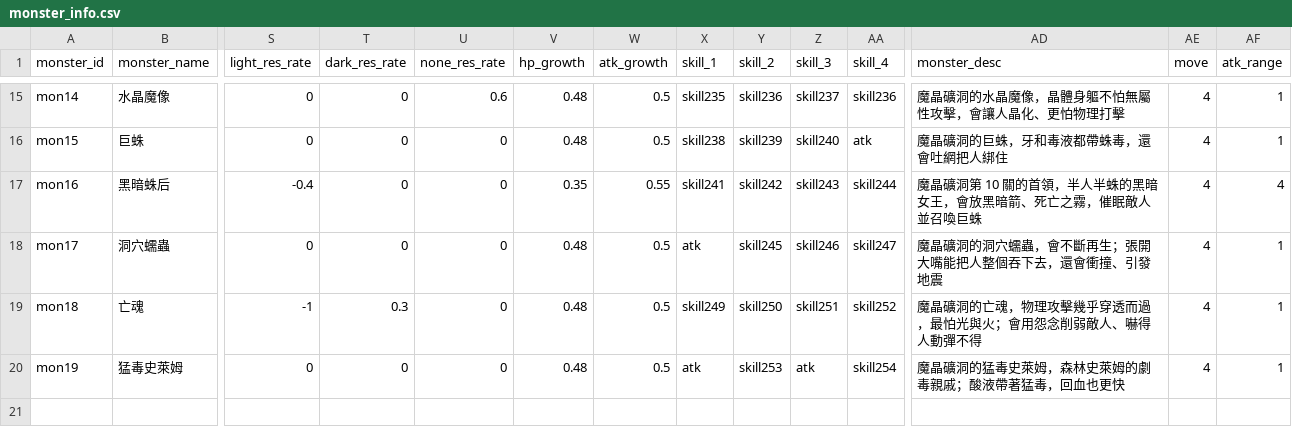
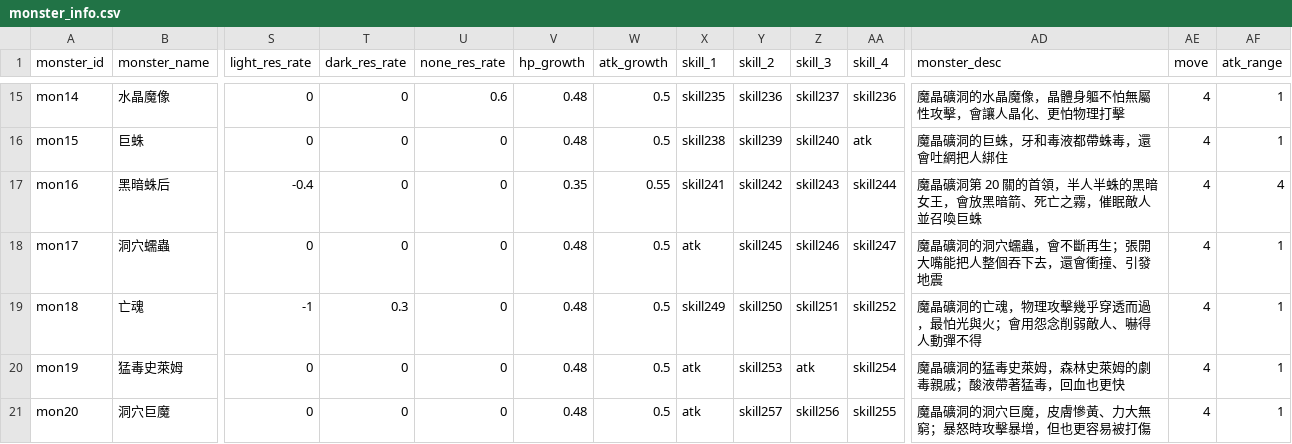
Before and after one commit to minruuwu/bigadventure, a CSV file: assets/data/monster_info.csv, drawn as a sheet; only a part is shown, gaps mark what is left out; rows hold the shown columns only; the diff names each change by its address in the sheet, - before the commit and + after, or states it on an @@ line.

```diff
--- a/assets/data/monster_info.csv
+++ b/assets/data/monster_info.csv
-AD17 (monster_desc): 魔晶礦洞第 10 關的首領，半人半蛛的黑暗女王，會放黑暗箭、死亡之霧，催眠敵人並召喚巨蛛
+AD17 (monster_desc): 魔晶礦洞第 20 關的首領，半人半蛛的黑暗女王，會放黑暗箭、死亡之霧，催眠敵人並召喚巨蛛
+row 21: mon20 | 洞穴巨魔 | 0 | 0 | 0 | 0.48 | 0.5 | atk | skill257 | skill256 | skill255 | 魔晶礦洞的洞穴巨魔，皮膚慘黃、力大無窮；暴怒時攻擊暴增，但也更容易被打傷 | 4 | 1
```
Also changed, not shown: assets/data/skill_effect.csv, assets/data/skill_info.csv, 5 other files.
